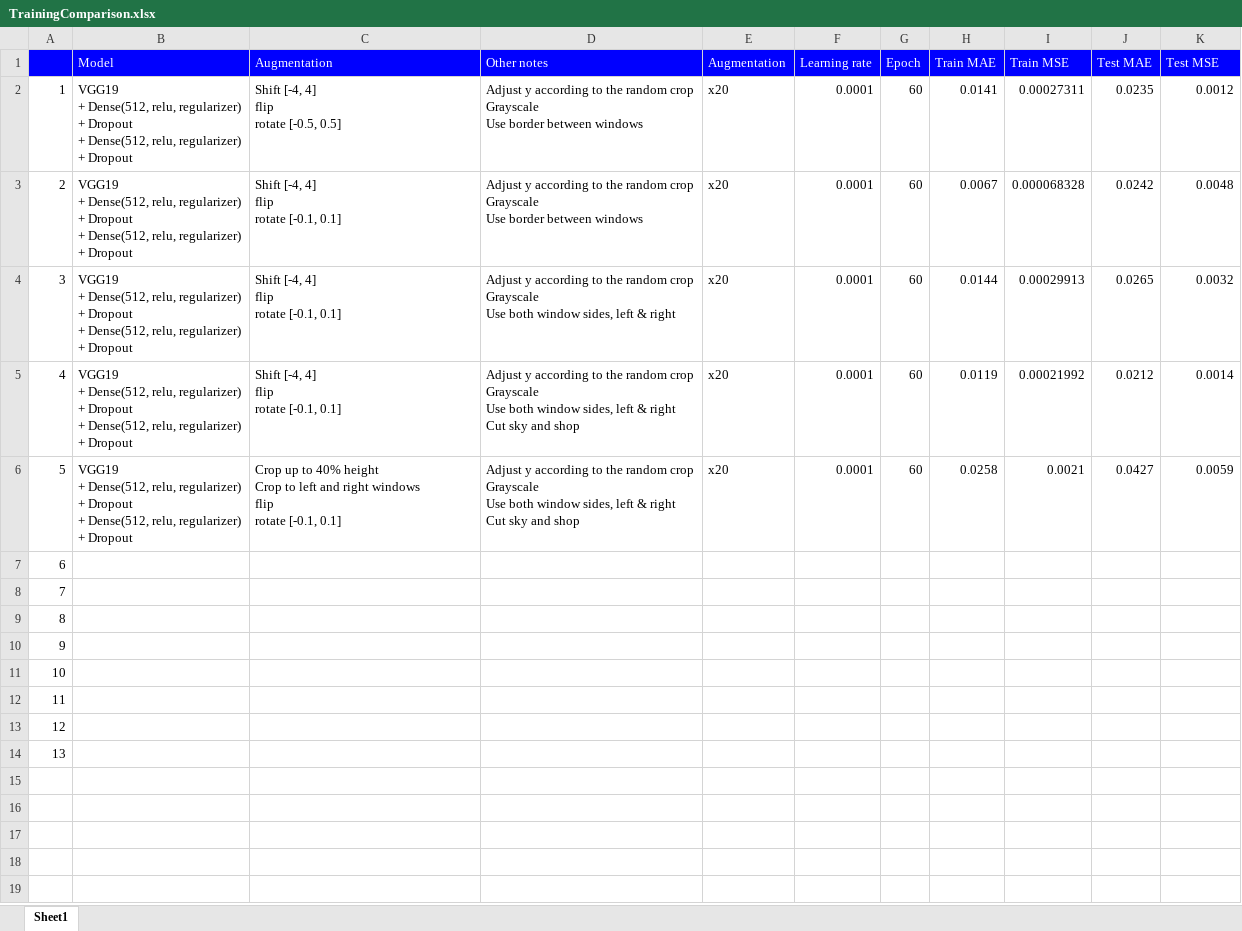
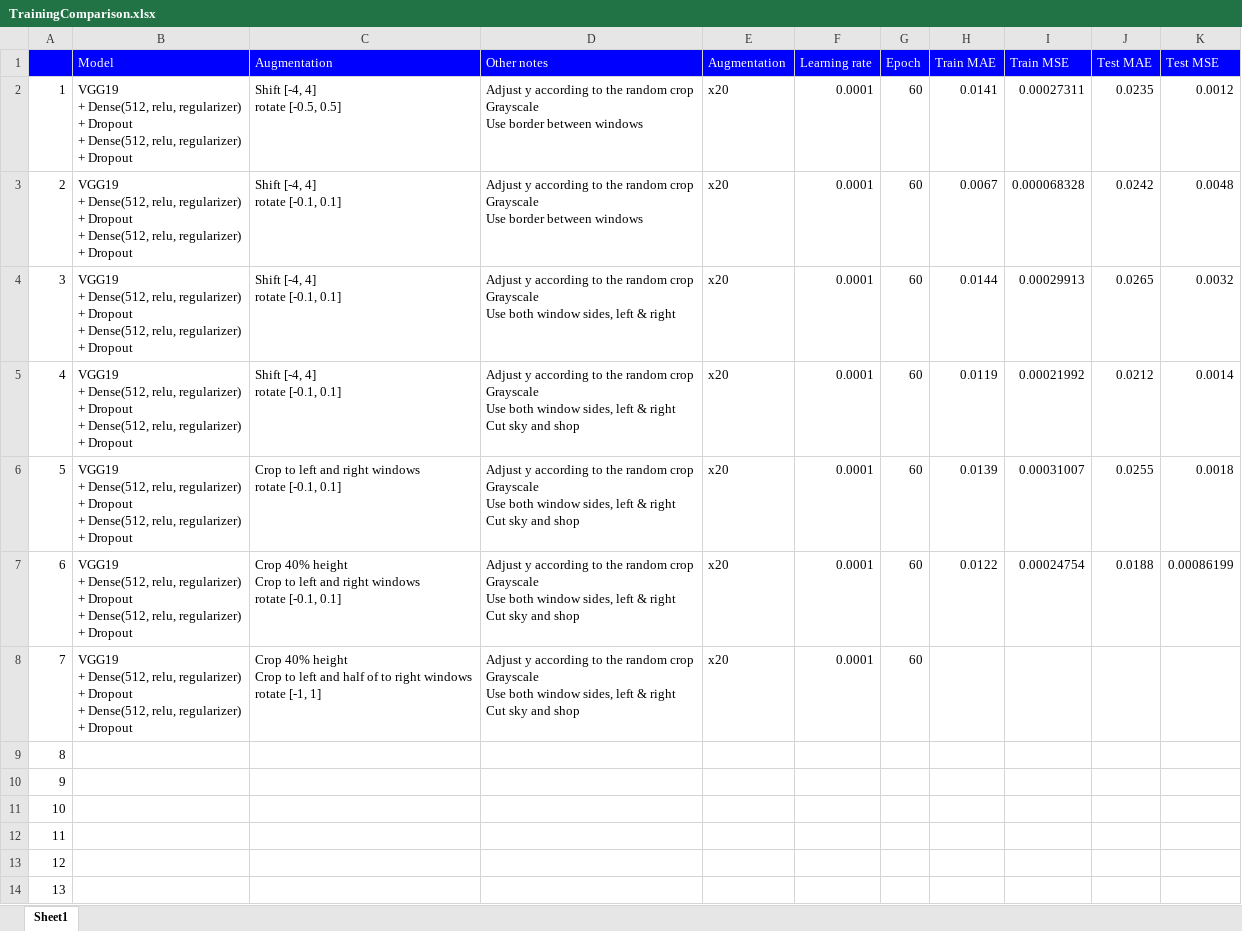
Before and after one commit to gnishida/FacadeAnnotationTool, an Excel workbook: tensorflow/columns_experiment/TrainingComparison.xlsx, sheet Sheet1, drawn as a sheet; values as stored, in another font and other column widths than the file's, no borders; ↵ is a line break in a cell; the diff names each change by its address in the sheet, - before the commit and + after, or states it on an @@ line.

Commit message:
Update TrainingComparison.xlsx

```diff
--- a/tensorflow/columns_experiment/TrainingComparison.xlsx (sheet Sheet1)
+++ b/tensorflow/columns_experiment/TrainingComparison.xlsx (sheet Sheet1)
-C2 (Augmentation): Shift [-4, 4] ↵ flip ↵ rotate [-0.5, 0.5]
+C2 (Augmentation): Shift [-4, 4] ↵ rotate [-0.5, 0.5]
-C3:C5 (Augmentation): Shift [-4, 4] ↵ flip ↵ rotate [-0.1, 0.1]
+C3:C5 (Augmentation): Shift [-4, 4] ↵ rotate [-0.1, 0.1]
-C6 (Augmentation): Crop up to 40% height ↵ Crop to left and right windows ↵ flip ↵ rotate [-0.1,…
+C6 (Augmentation): Crop to left and right windows ↵ rotate [-0.1,…
-H6 (Train MAE): 0.0258
+H6 (Train MAE): 0.0139
-I6 (Train MSE): 0.0021
+I6 (Train MSE): 0.00031007
-J6 (Test MAE): 0.0427
+J6 (Test MAE): 0.0255
-K6 (Test MSE): 0.0059
+K6 (Test MSE): 0.0018
-B7:B8 (Model): (empty)
+B7:B8 (Model): VGG19 ↵ + Dense(512, relu, regularizer) ↵ + Dropout ↵ + Dense(512, relu, regularizer) ↵ + Dropout
-C7 (Augmentation): (empty)
+C7 (Augmentation): Crop 40% height ↵ Crop to left and right windows ↵ rotate [-0.1, 0.1]
-D7:D8 (Other notes): (empty)
+D7:D8 (Other notes): Adjust y according to the random crop ↵ Grayscale ↵ Use both window sides, left & right ↵ Cut sky and shop
-E7:E8 (Augmentation): (empty)
+E7:E8 (Augmentation): x20
-F7:F8 (Learning rate): (empty)
+F7:F8 (Learning rate): 0.0001
-G7:G8 (Epoch): (empty)
+G7:G8 (Epoch): 60
-H7 (Train MAE): (empty)
+H7 (Train MAE): 0.0122
-I7 (Train MSE): (empty)
+I7 (Train MSE): 0.00024754
-J7 (Test MAE): (empty)
+J7 (Test MAE): 0.0188
-K7 (Test MSE): (empty)
+K7 (Test MSE): 0.00086199
-C8 (Augmentation): (empty)
+C8 (Augmentation): Crop 40% height ↵ Crop to left and half of to right windows ↵ rotate [-1, 1]
```
